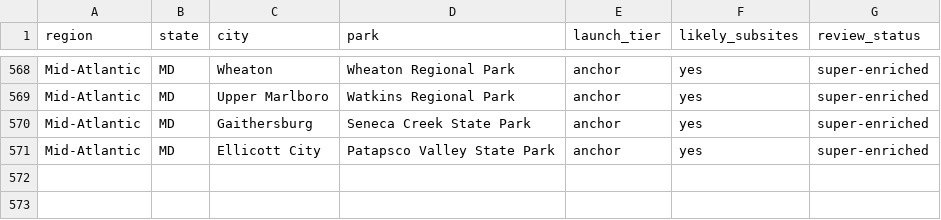
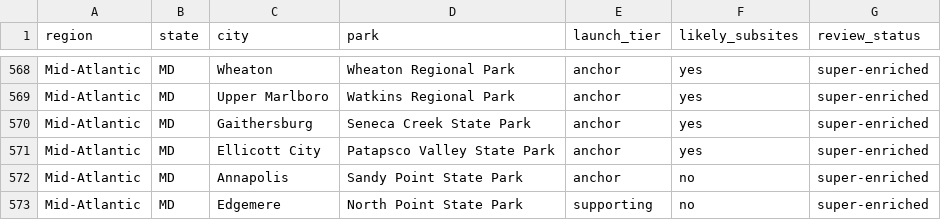
Before and after one commit to Buildrbear/auditmap, a CSV file: data/nationwide-major-parks-launch.csv, drawn as a sheet; only a part is shown, gaps mark what is left out; the diff names each change by its address in the sheet, - before the commit and + after, or states it on an @@ line.

Commit message:
Add Chesapeake Bay state park evidence batch

```diff
--- a/data/nationwide-major-parks-launch.csv
+++ b/data/nationwide-major-parks-launch.csv
+row 572: Mid-Atlantic | MD | Annapolis | Sandy Point State Park | anchor | no | super-enriched
+row 573: Mid-Atlantic | MD | Edgemere | North Point State Park | supporting | no | super-enriched
```
Also changed, not shown: 31 other files.
